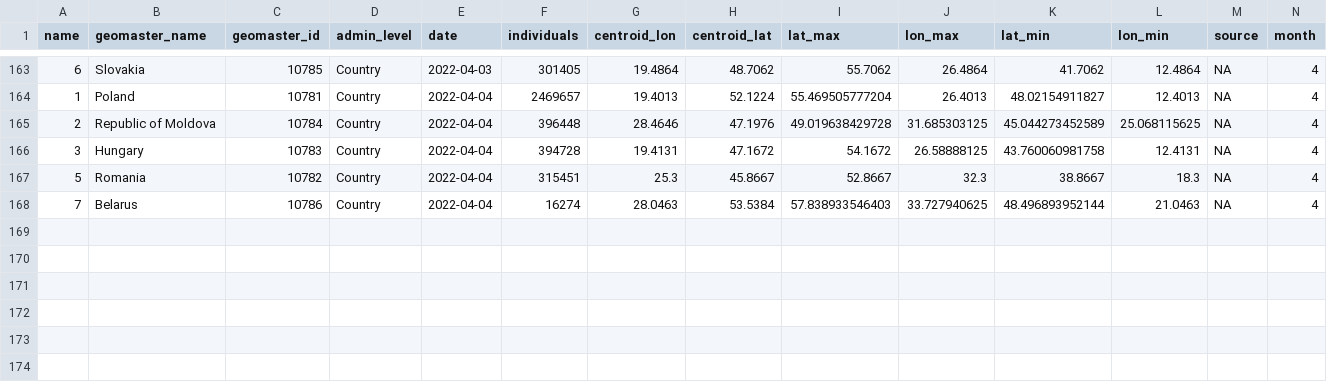
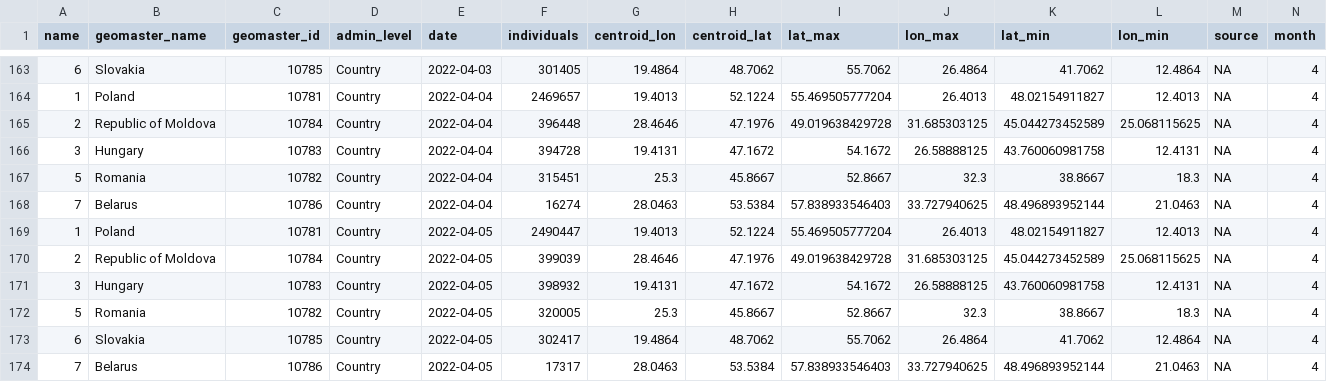
Before and after one commit to AbdoulMa/Automating-Web-Scraping, a CSV file: data/overall_refugees.csv, drawn as a sheet; only a part is shown, gaps mark what is left out; rows hold the shown columns only; the diff names each change by its address in the sheet, - before the commit and + after, or states it on an @@ line.

Commit message:
New refugees data added - updating processed!

```diff
--- a/data/overall_refugees.csv
+++ b/data/overall_refugees.csv
+row 169: 1 | Poland | 10781 | Country | 2022-04-05 | 2490447 | 19.4013 | 52.1224 | 55.469505777204 | 26.4013 | 48.02154911827 | 12.4013 | NA | 4
+row 170: 2 | Republic of Moldova | 10784 | Country | 2022-04-05 | 399039 | 28.4646 | 47.1976 | 49.019638429728 | 31.685303125 | 45.044273452589 | 25.068115625 | NA | 4
+row 171: 3 | Hungary | 10783 | Country | 2022-04-05 | 398932 | 19.4131 | 47.1672 | 54.1672 | 26.58888125 | 43.760060981758 | 12.4131 | NA | 4
+row 172: 5 | Romania | 10782 | Country | 2022-04-05 | 320005 | 25.3 | 45.8667 | 52.8667 | 32.3 | 38.8667 | 18.3 | NA | 4
+row 173: 6 | Slovakia | 10785 | Country | 2022-04-05 | 302417 | 19.4864 | 48.7062 | 55.7062 | 26.4864 | 41.7062 | 12.4864 | NA | 4
+row 174: 7 | Belarus | 10786 | Country | 2022-04-05 | 17317 | 28.0463 | 53.5384 | 57.838933546403 | 33.727940625 | 48.496893952144 | 21.0463 | NA | 4
```
Also changed, not shown: 1 other file.
